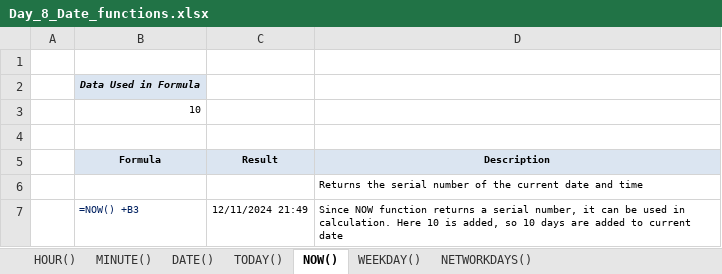
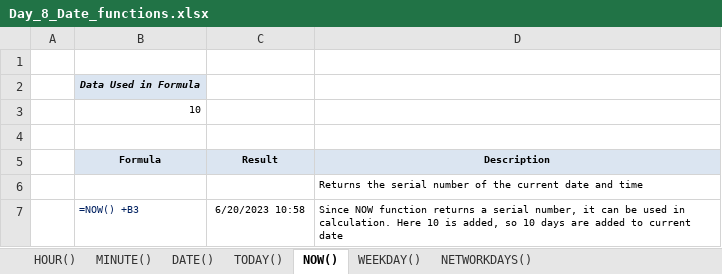
Before and after one commit to starlordali4444/Acciojob-Excel, an Excel workbook: Batch/15/Curriculum/Day_8_Date_functions.xlsx, sheet NOW(), drawn as a sheet; values as stored, in another font and other column widths than the file's, no borders; charts and pictures not drawn; the diff names each change by its address in the sheet, - before the commit and + after, or states it on an @@ line.

```diff
--- a/Batch/15/Curriculum/Day_8_Date_functions.xlsx (sheet NOW())
+++ b/Batch/15/Curriculum/Day_8_Date_functions.xlsx (sheet NOW())
-C7 (Result): 12/11/2024 21:49
+C7 (Result): 6/20/2023 10:58
```
Also changed, not shown: sheet NETWORKDAYS(), charts or pictures, Batch/15/Curriculum/Day_5_Lookup.xlsx, Batch/15/Curriculum/Day_6_Charts.xlsx, 13 other files.
